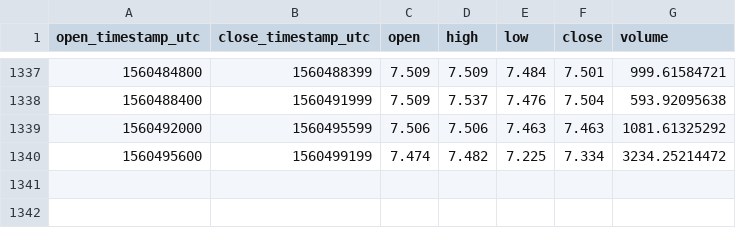
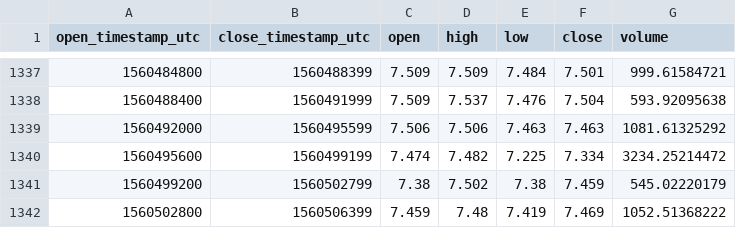
Before and after one commit to cryptobigbro/coinbasepro-ETC-EUR, a CSV file: coinbasepro-ETC-EUR-1h.csv, drawn as a sheet; only a part is shown, gaps mark what is left out.

Commit message:
Update OHLCV data.

```diff
--- a/coinbasepro-ETC-EUR-1h.csv
+++ b/coinbasepro-ETC-EUR-1h.csv
@@ -1340 +1340,3 @@ open_timestamp_utc,close_timestamp_utc,open,high,low,close,volume
 1560495600,1560499199,7.474,7.482,7.225,7.334,3234.25214472
+1560499200,1560502799,7.38,7.502,7.38,7.459,545.02220179
+1560502800,1560506399,7.459,7.48,7.419,7.469,1052.51368222
```
Also changed, not shown: 1 other file.
